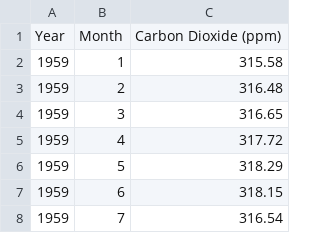
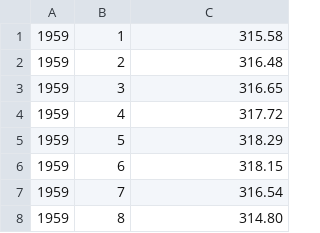
Before and after one commit to IsaacLusca/APC-Parte01, a CSV file: dados.csv, drawn as a sheet; only a part is shown; the shorter side is filled out with more unchanged rows.

Commit message:
Update dados.csv

```diff
--- a/dados.csv
+++ b/dados.csv
@@ -1,2 +1 @@
-Year, Month, Carbon Dioxide (ppm)
 1959, 1, 315.58
```
